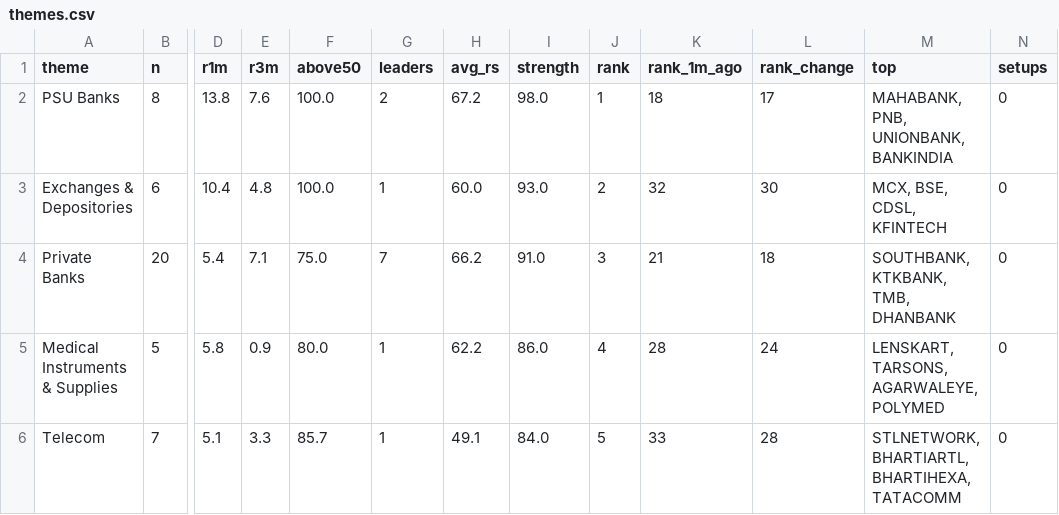
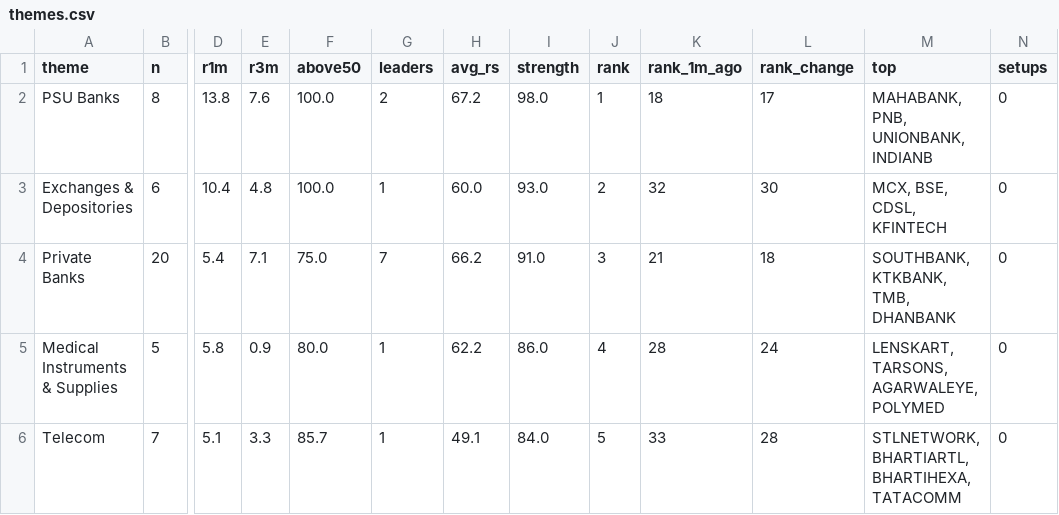
Before and after one commit to trustyliar/nse-sector-rotation, a CSV file: derived/themes.csv, drawn as a sheet; only a part is shown, gaps mark what is left out; the diff covers the shown part only; the diff names each change by its address in the sheet, - before the commit and + after, or states it on an @@ line.

```diff
--- a/derived/themes.csv
+++ b/derived/themes.csv
-M2 (top): MAHABANK, PNB, UNIONBANK, BANKINDIA
+M2 (top): MAHABANK, PNB, UNIONBANK, INDIANB
```
Also changed, not shown: 8 edited cells elsewhere in this file, derived/reversal.csv, derived/setups.csv, 5 other files.
